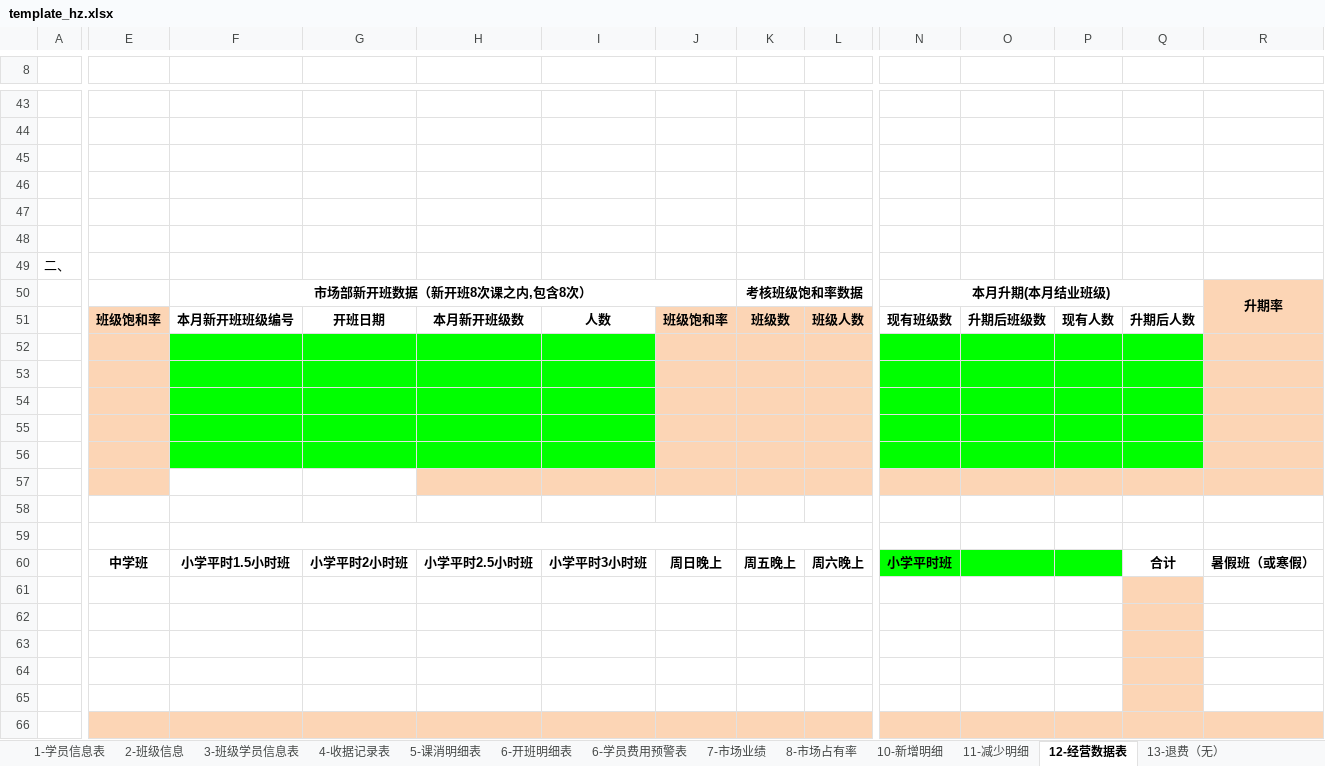
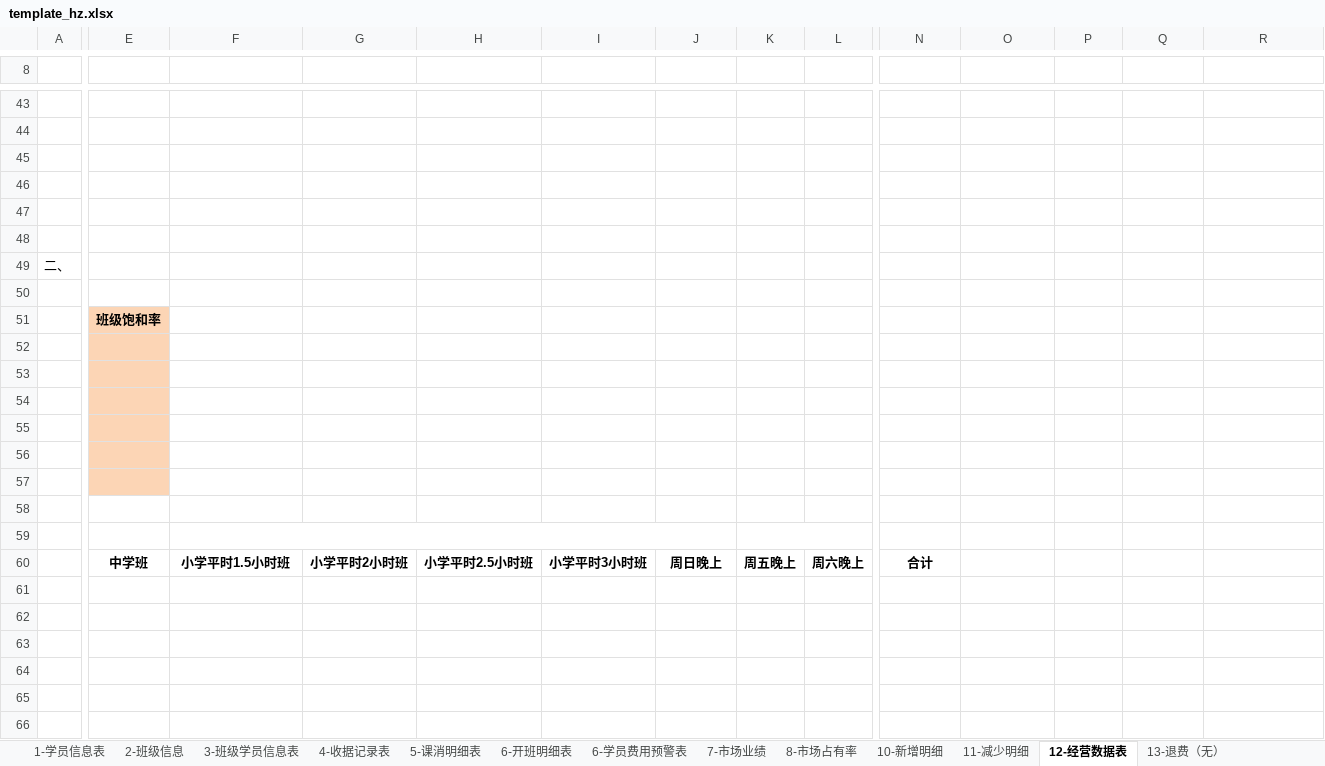
Before and after one commit to dggdmj/stjy, an Excel workbook: Public/template/template_hz.xlsx, sheet 12-经营数据表, drawn as a sheet; only a part is shown, gaps mark what is left out; values as stored, in another font and other column widths than the file's, no borders; removed rows and columns are numbered as before the commit, all else as after; rows hold the shown columns only; the diff covers the shown part only; the diff names each change by its address in the sheet, - before the commit and + after, or states it on an @@ line.

```diff
--- a/Public/template/template_hz.xlsx (sheet 12-经营数据表)
+++ b/Public/template/template_hz.xlsx (sheet 12-经营数据表)
-row 50:  |  | 市场部新开班数据（新开班8次课之内,包含8次） |  |  |  |  | 考核班级饱和率数据 |  | 本月升期(本月结业班级) |  |  |  | 升期率
-row 51:  | 班级饱和率 | 本月新开班班级编号 | 开班日期 | 本月新开班级数 | 人数 | 班级饱和率 | 班级数 | 班级人数 | 现有班级数 | 升期后班级数 | 现有人数 | 升期后人数
-row 52: (empty)
-row 53: (empty)
-row 54: (empty)
-row 55: (empty)
-row 56: (empty)
-row 57: (empty)
-row 58: (empty)
+row 50: (empty)
+row 51:  | 班级饱和率
-E52 fill: none
+E52 fill: #FCD5B5
-F59:J59 merged
-K59:L59 merged
+row 53: (empty)
+row 54: (empty)
+row 55: (empty)
+row 56: (empty)
+row 57: (empty)
+row 58: (empty)
+row 59: (empty)
-N60: 小学平时班
+N60: 合计
-N60:P60 fill: #00FF00
+N60:P60 fill: none
-Q60: 合计
+Q60: (empty)
-R60: 暑假班（或寒假）
+R60: (empty)
-row 61: (empty)
-row 62: (empty)
-row 63: (empty)
-row 64: (empty)
-row 65: (empty)
-row 66: (empty)
```
Also changed, not shown: 11 edited cells and cell formats elsewhere in this sheet, 31 other files.
